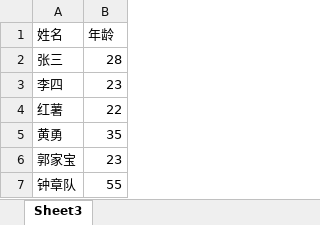
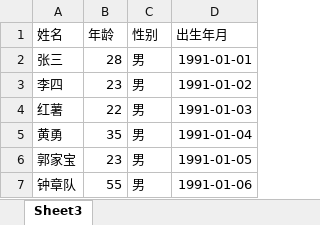
Before and after one commit to fffffffee/easyexcel, an Excel workbook: demo.xlsx, sheet Sheet3, drawn as a sheet; values as stored, in another font and other column widths than the file's, no borders; the diff names each change by its address in the sheet, - before the commit and + after, or states it on an @@ line.

```diff
--- a/demo.xlsx (sheet Sheet3)
+++ b/demo.xlsx (sheet Sheet3)
+column C (性别), rows 2-7: all 男
+column D (出生年月), rows 2-7: 1991-01-01 | 1991-01-02 | 1991-01-03 | 1991-01-04 | 1991-01-05 | 1991-01-06
```
Also changed, not shown: 10 other files.
